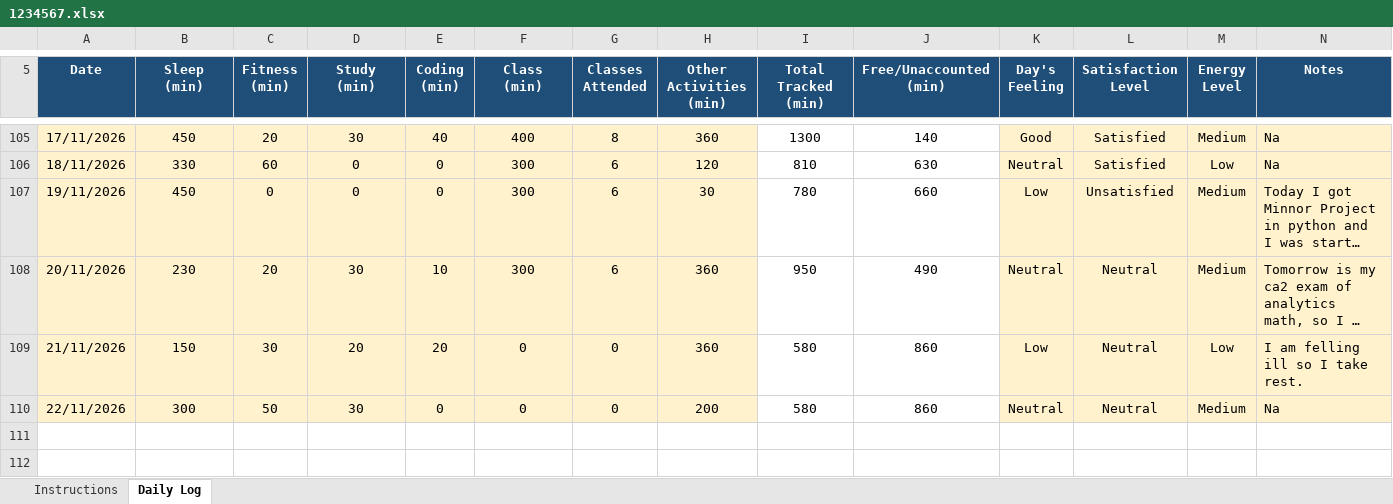
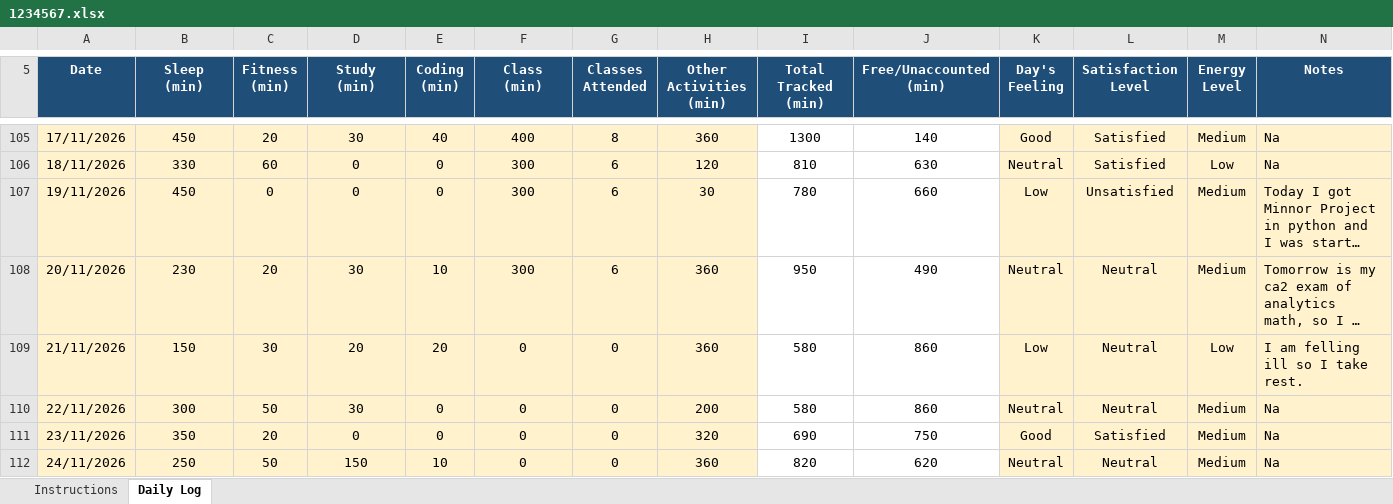
Before and after one commit to rohitkumar-4321/CAP776, an Excel workbook: 1234567.xlsx, sheet Daily Log, drawn as a sheet; only a part is shown, gaps mark what is left out; long unchanged cells end in …; values as stored, in another font and other column widths than the file's, no borders; conditional formats not drawn; the diff names each change by its address in the sheet, - before the commit and + after, or states it on an @@ line.

Commit message:
24/11/2026

```diff
--- a/1234567.xlsx (sheet Daily Log)
+++ b/1234567.xlsx (sheet Daily Log)
+row 111: 23/11/2026 | 350 | 20 | 0 | 0 | 0 | 0 | 320 | 690 | 750 | Good | Satisfied | Medium | Na
+row 112: 24/11/2026 | 250 | 50 | 150 | 10 | 0 | 0 | 360 | 820 | 620 | Neutral | Neutral | Medium | Na
```
